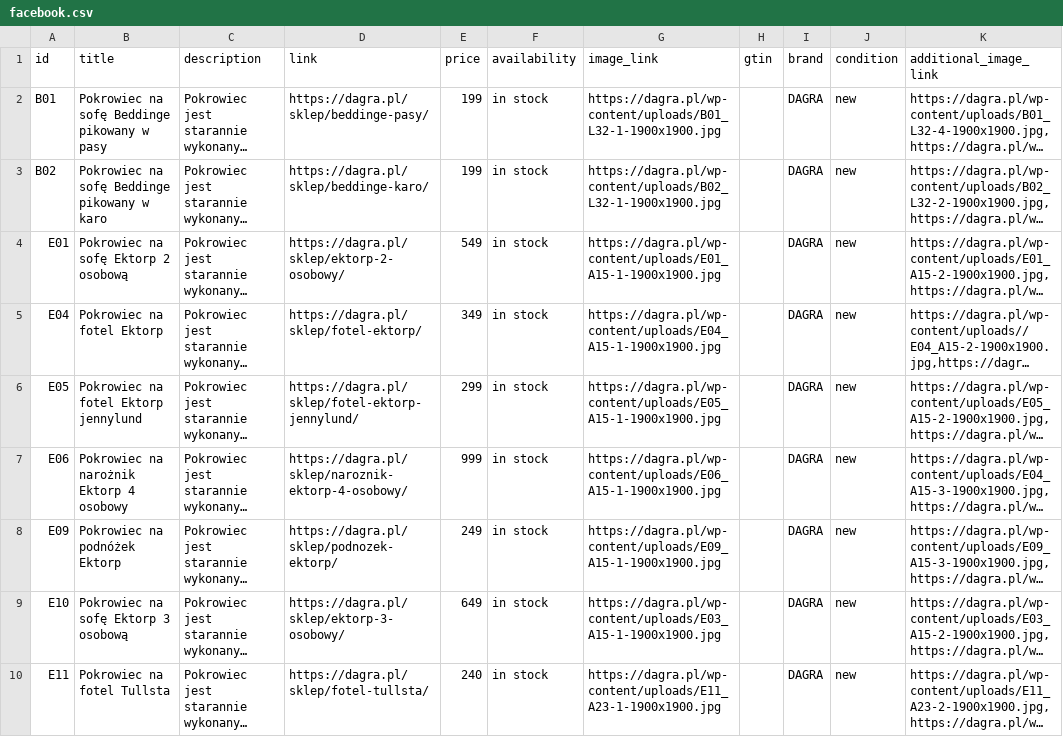
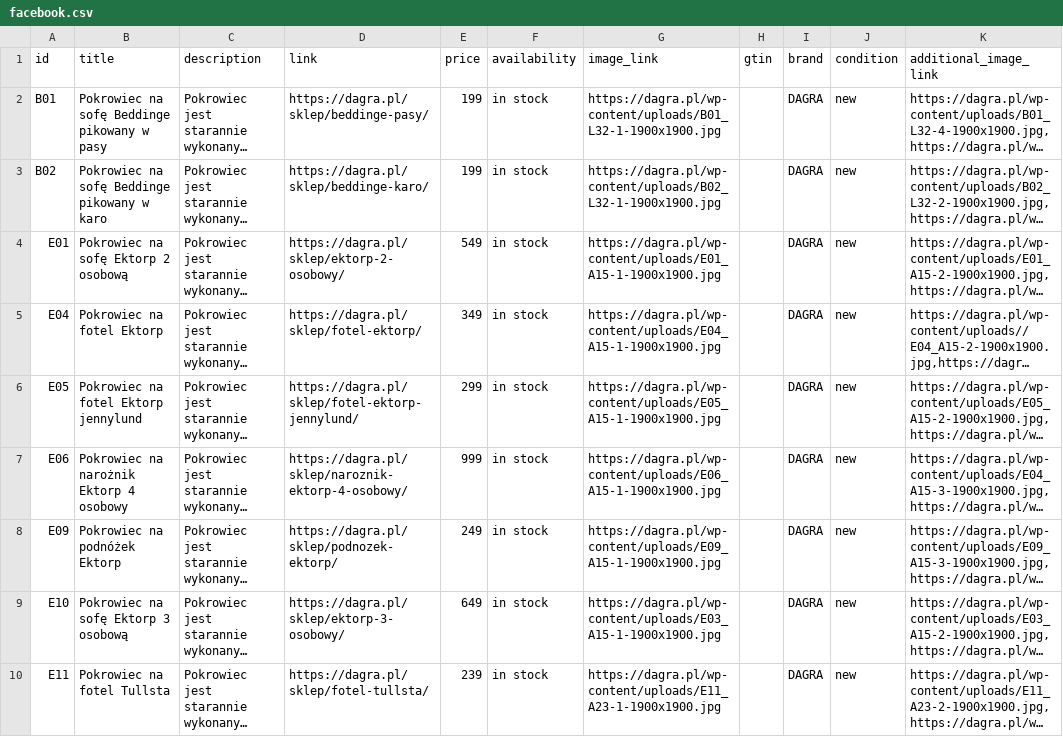
Before and after one commit to Valdri/xml-product-feed-dagra, a CSV file: facebook.csv, drawn as a sheet; only a part is shown; long unchanged cells end in …; the diff names each change by its address in the sheet, - before the commit and + after, or states it on an @@ line.

```diff
--- a/facebook.csv
+++ b/facebook.csv
-E10 (price): 240
+E10 (price): 239
```
Also changed, not shown: google.csv, 1 other file.
